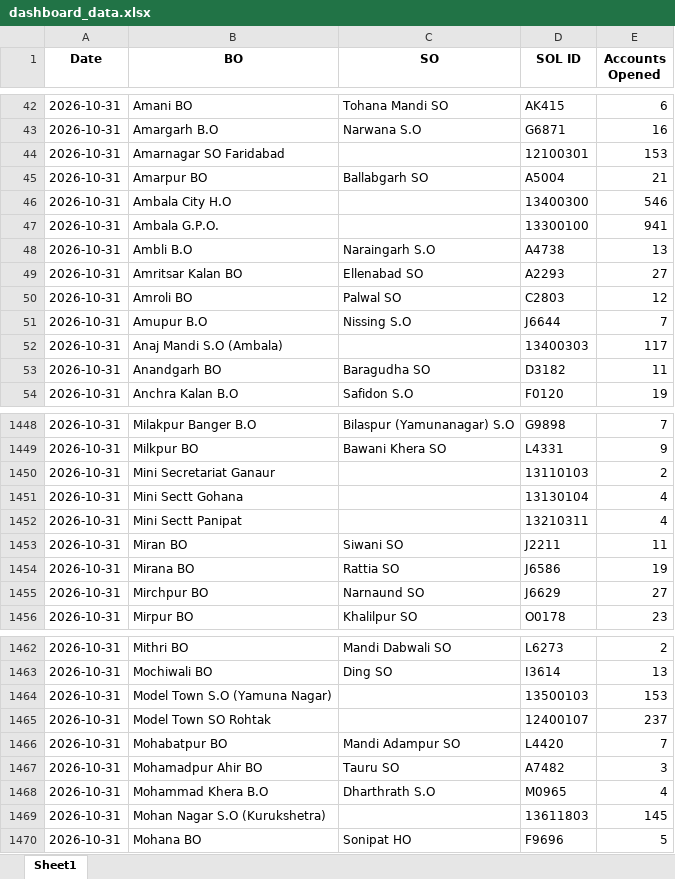
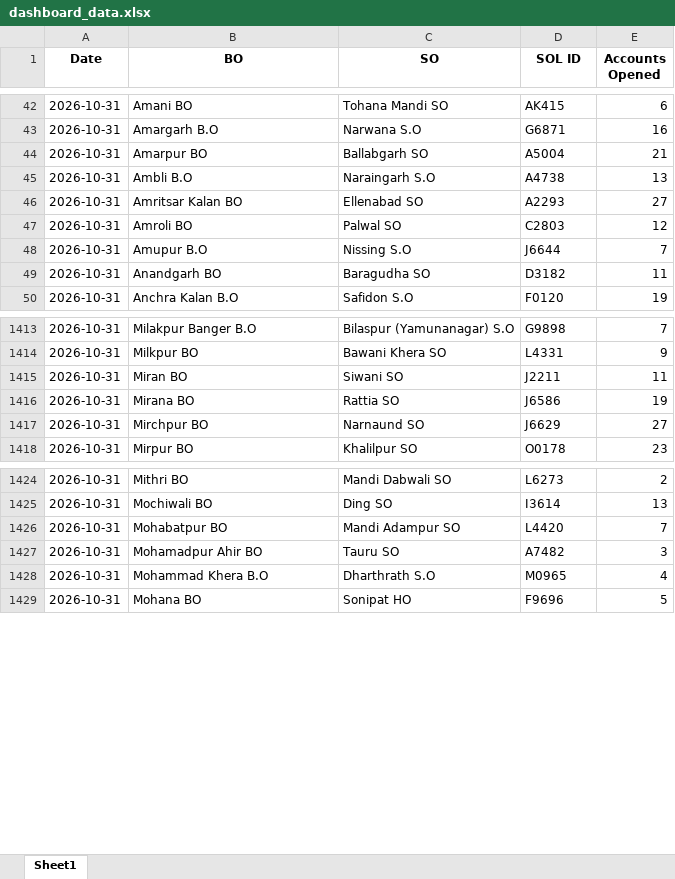
Before and after one commit to vcharyanaco-tech/BO-dashboard, an Excel workbook: data/dashboard_data.xlsx, sheet Sheet1, drawn as a sheet; only a part is shown, gaps mark what is left out; values as stored, in another font and other column widths than the file's, no borders; the diff covers the shown part only; the diff names each change by its address in the sheet, - before the commit and + after, or states it on an @@ line.

```diff
--- a/data/dashboard_data.xlsx (sheet Sheet1)
+++ b/data/dashboard_data.xlsx (sheet Sheet1)
-row 44: 2026-10-31 | Amarnagar SO Faridabad |  | 12100301 | 153
-row 46: 2026-10-31 | Ambala City H.O |  | 13400300 | 546
-row 47: 2026-10-31 | Ambala G.P.O. |  | 13300100 | 941
-row 52: 2026-10-31 | Anaj Mandi S.O (Ambala) |  | 13400303 | 117
-row 1450: 2026-10-31 | Mini Secretariat Ganaur |  | 13110103 | 2
-row 1451: 2026-10-31 | Mini Sectt Gohana |  | 13130104 | 4
-row 1452: 2026-10-31 | Mini Sectt Panipat |  | 13210311 | 4
-row 1464: 2026-10-31 | Model Town S.O (Yamuna Nagar) |  | 13500103 | 153
-row 1465: 2026-10-31 | Model Town SO Rohtak |  | 12400107 | 237
-row 1469: 2026-10-31 | Mohan Nagar S.O (Kurukshetra) |  | 13611803 | 145
```
Also changed, not shown: 54 removed rows elsewhere in this sheet.
